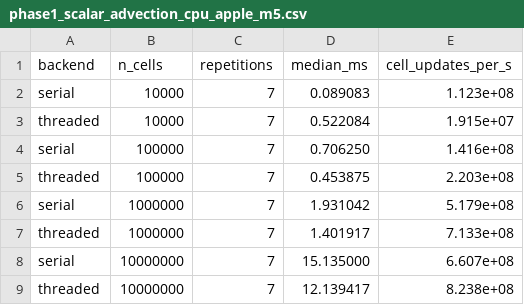
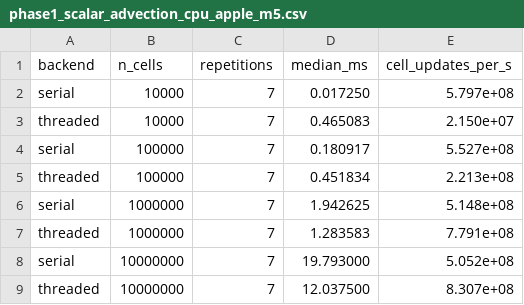
Before and after one commit to drryjoh/CFE, a CSV file: benchmarks/results/phase1_scalar_advection_cpu_apple_m5.csv, drawn as a sheet.

```diff
--- a/benchmarks/results/phase1_scalar_advection_cpu_apple_m5.csv
+++ b/benchmarks/results/phase1_scalar_advection_cpu_apple_m5.csv
@@ -1,9 +1,9 @@
 backend,n_cells,repetitions,median_ms,cell_updates_per_s
-serial,10000,7,0.089083,1.123e+08
-threaded,10000,7,0.522084,1.915e+07
-serial,100000,7,0.706250,1.416e+08
-threaded,100000,7,0.453875,2.203e+08
-serial,1000000,7,1.931042,5.179e+08
-threaded,1000000,7,1.401917,7.133e+08
-serial,10000000,7,15.135000,6.607e+08
-threaded,10000000,7,12.139417,8.238e+08
+serial,10000,7,0.017250,5.797e+08
+threaded,10000,7,0.465083,2.150e+07
+serial,100000,7,0.180917,5.527e+08
+threaded,100000,7,0.451834,2.213e+08
+serial,1000000,7,1.942625,5.148e+08
+threaded,1000000,7,1.283583,7.791e+08
+serial,10000000,7,19.793000,5.052e+08
+threaded,10000000,7,12.037500,8.307e+08
```
Also changed, not shown: 12 other files.
